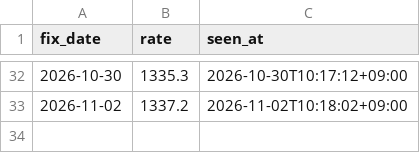
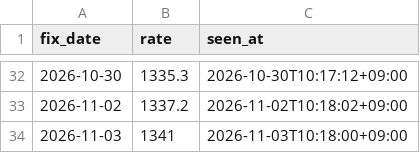
Before and after one commit to jinukkkim/dutyfree-exchange-rate, a CSV file: data/ecos_seen.csv, drawn as a sheet; only a part is shown, gaps mark what is left out.

```diff
--- a/data/ecos_seen.csv
+++ b/data/ecos_seen.csv
@@ -33 +33,2 @@ fix_date,rate,seen_at
 2026-11-02,1337.2,2026-11-02T10:18:02+09:00
+2026-11-03,1341,2026-11-03T10:18:00+09:00
```
